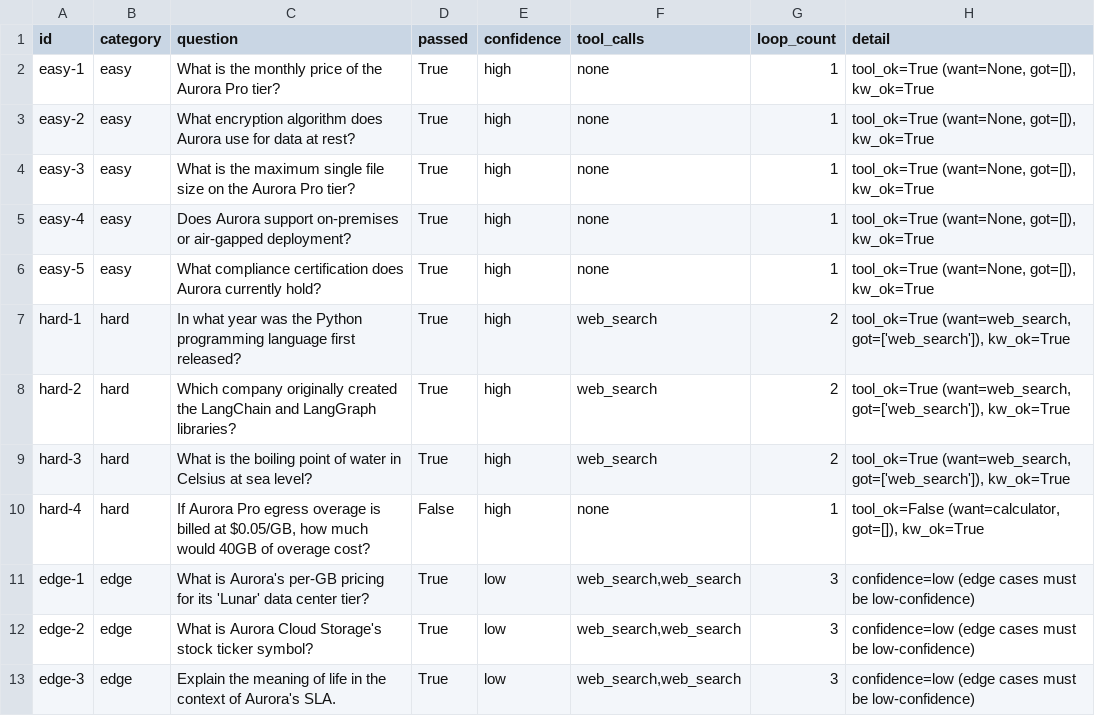
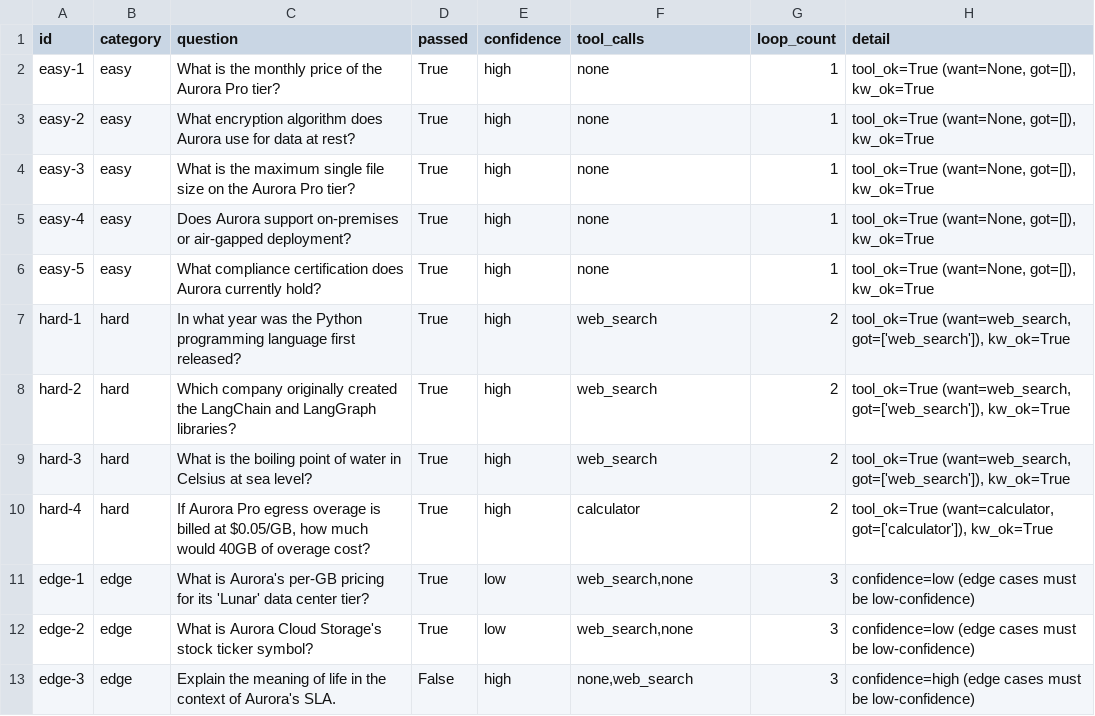
Before and after one commit to sagar3799/langgraph-report-agent, a CSV file: eval/results/results.csv, drawn as a sheet.

```diff
--- a/eval/results/results.csv
+++ b/eval/results/results.csv
@@ -9,5 +9,5 @@ hard-2,hard,Which company originally created the LangChain and LangGraph librari
 hard-3,hard,What is the boiling point of water in Celsius at sea level?,True,high,web_search,2,"tool_ok=True (want=web_search, got=['web_search']), kw_ok=True"
-hard-4,hard,"If Aurora Pro egress overage is billed at $0.05/GB, how much would 40GB of overage cost?",False,high,none,1,"tool_ok=False (want=calculator, got=[]), kw_ok=True"
-edge-1,edge,What is Aurora's per-GB pricing for its 'Lunar' data center tier?,True,low,"web_search,web_search",3,confidence=low (edge cases must be low-confidence)
-edge-2,edge,What is Aurora Cloud Storage's stock ticker symbol?,True,low,"web_search,web_search",3,confidence=low (edge cases must be low-confidence)
-edge-3,edge,Explain the meaning of life in the context of Aurora's SLA.,True,low,"web_search,web_search",3,confidence=low (edge cases must be low-confidence)
+hard-4,hard,"If Aurora Pro egress overage is billed at $0.05/GB, how much would 40GB of overage cost?",True,high,calculator,2,"tool_ok=True (want=calculator, got=['calculator']), kw_ok=True"
+edge-1,edge,What is Aurora's per-GB pricing for its 'Lunar' data center tier?,True,low,"web_search,none",3,confidence=low (edge cases must be low-confidence)
+edge-2,edge,What is Aurora Cloud Storage's stock ticker symbol?,True,low,"web_search,none",3,confidence=low (edge cases must be low-confidence)
+edge-3,edge,Explain the meaning of life in the context of Aurora's SLA.,False,high,"none,web_search",3,confidence=high (edge cases must be low-confidence)
```
Also changed, not shown: 2 other files.
